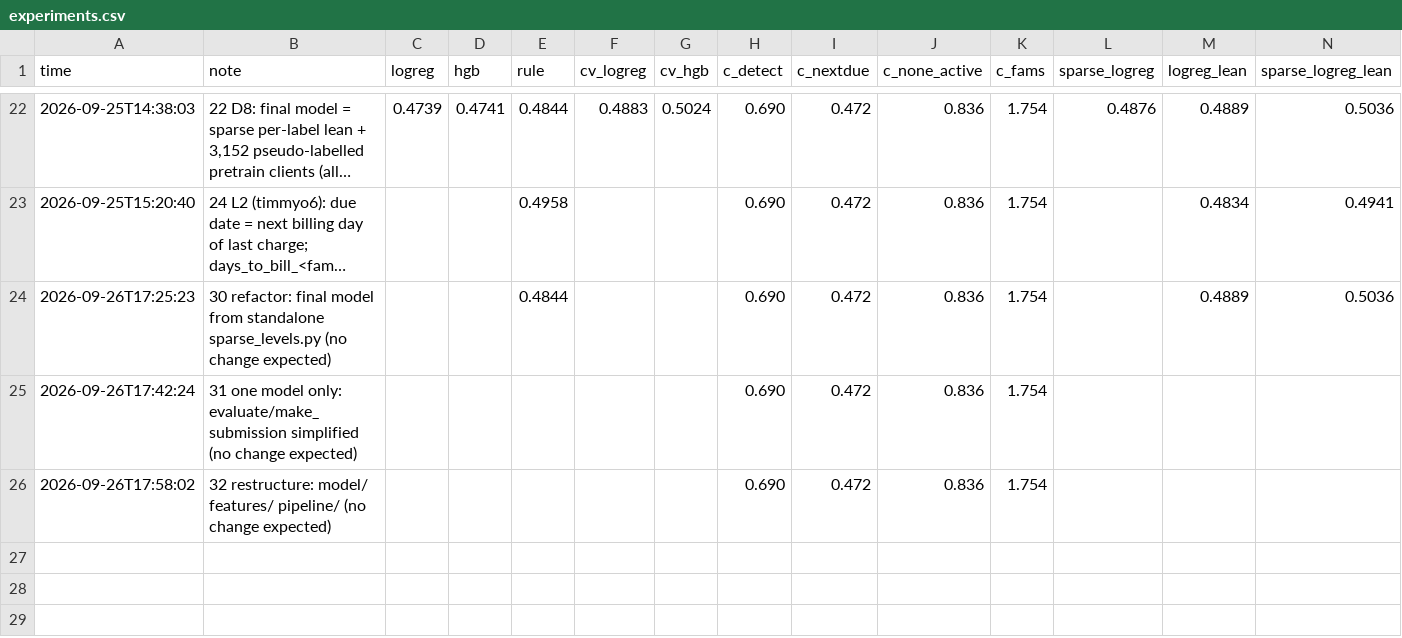
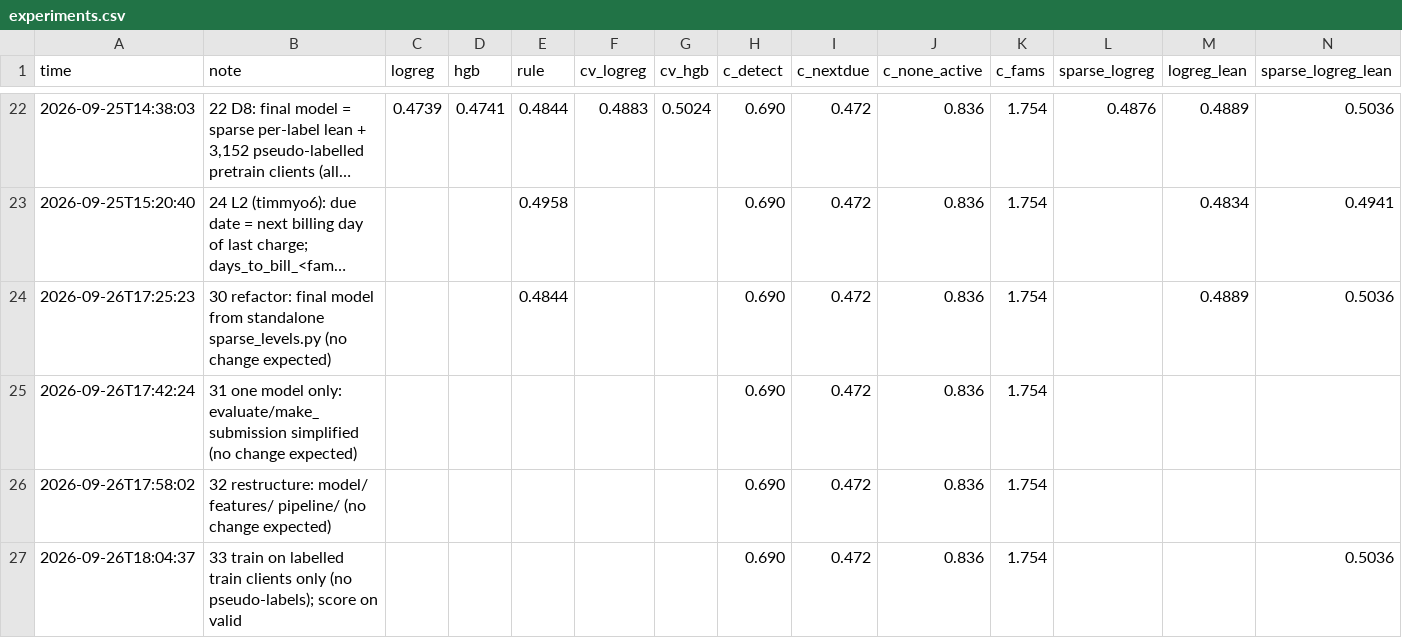
Before and after one commit to timmy-o-toole/ubs-2026-reoccuring-merchant-forecast, a CSV file: extra_info/experiments.csv, drawn as a sheet; only a part is shown, gaps mark what is left out; long unchanged cells end in …; rows hold the shown columns only; the diff names each change by its address in the sheet, - before the commit and + after, or states it on an @@ line.

```diff
--- a/extra_info/experiments.csv
+++ b/extra_info/experiments.csv
+row 27: 2026-09-26T18:04:37 | 33 train on labelled train clients only (no pseudo-labels); score on valid |  |  |  |  |  | 0.690 | 0.472 | 0.836 | 1.754 |  |  | 0.5036
```
Also changed, not shown: 8 other files.
